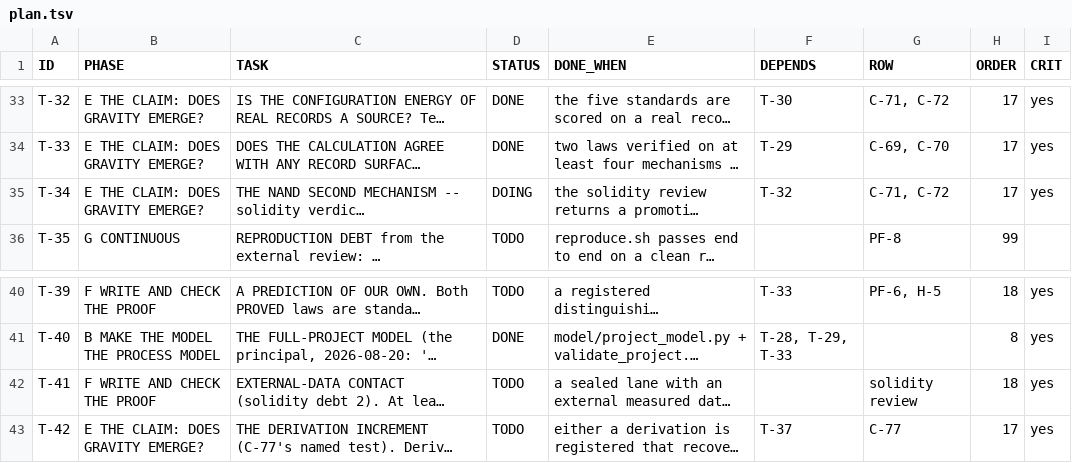
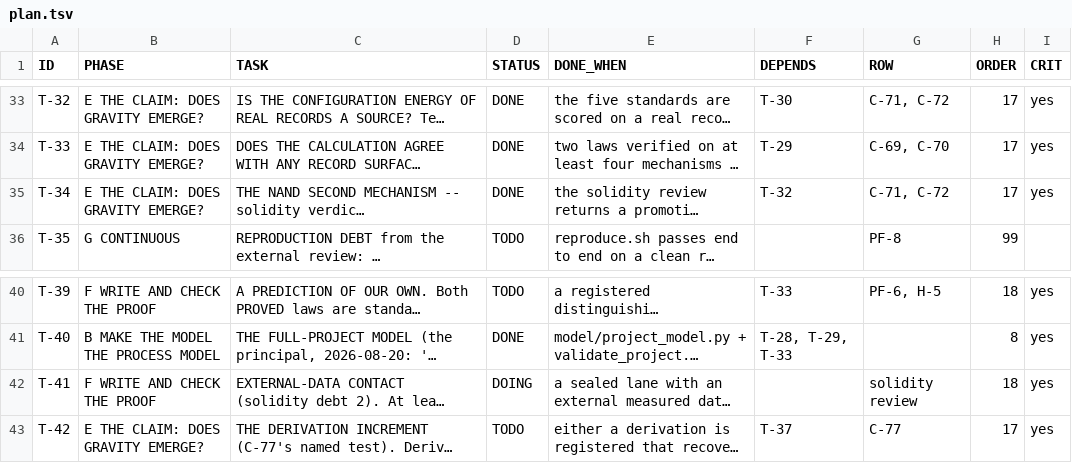
Before and after one commit to gravacle/where-atoms-come-from, a TSV file: ledger/plan.tsv, drawn as a sheet; only a part is shown, gaps mark what is left out; long unchanged cells end in …; the diff names each change by its address in the sheet, - before the commit and + after, or states it on an @@ line.

```diff
--- a/ledger/plan.tsv
+++ b/ledger/plan.tsv
-D35 (STATUS): DOING
+D35 (STATUS): DONE
-D42 (STATUS): TODO
+D42 (STATUS): DOING
```
Also changed, not shown: ledger/status_ledger.tsv, 26 other files.
